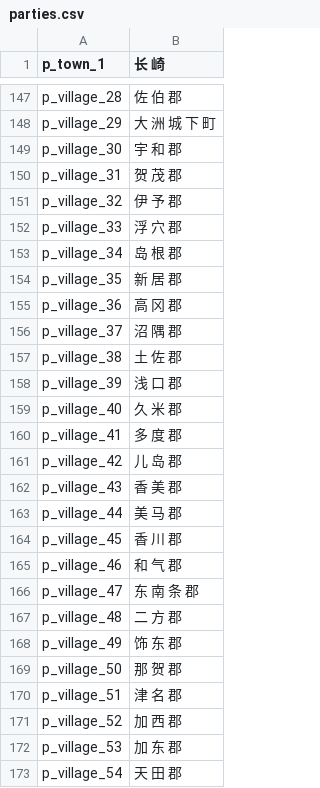
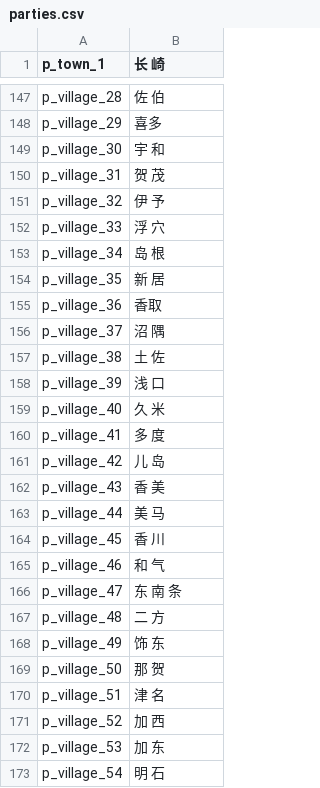
Before and after one commit to hooohoooh/map_illustration, a CSV file: parties.csv, drawn as a sheet; only a part is shown, gaps mark what is left out; the diff covers the shown part only; the diff names each change by its address in the sheet, - before the commit and + after, or states it on an @@ line.

```diff
--- a/parties.csv
+++ b/parties.csv
-B147 (长 崎): 佐 伯 郡
+B147 (长 崎): 佐 伯
-B148 (长 崎): 大 洲 城 下 町
+B148 (长 崎): 喜多
-B149 (长 崎): 宇 和 郡
+B149 (长 崎): 宇 和
-B150 (长 崎): 贺 茂 郡
+B150 (长 崎): 贺 茂
-B151 (长 崎): 伊 予 郡
+B151 (长 崎): 伊 予
-B152 (长 崎): 浮 穴 郡
+B152 (长 崎): 浮 穴
-B153 (长 崎): 岛 根 郡
+B153 (长 崎): 岛 根
-B154 (长 崎): 新 居 郡
+B154 (长 崎): 新 居
-B155 (长 崎): 高 冈 郡
+B155 (长 崎): 香取
-B156 (长 崎): 沼 隅 郡
+B156 (长 崎): 沼 隅
-B157 (长 崎): 土 佐 郡
+B157 (长 崎): 土 佐
-B158 (长 崎): 浅 口 郡
+B158 (长 崎): 浅 口
-B159 (长 崎): 久 米 郡
+B159 (长 崎): 久 米
-B160 (长 崎): 多 度 郡
+B160 (长 崎): 多 度
-B161 (长 崎): 儿 岛 郡
+B161 (长 崎): 儿 岛
-B162 (长 崎): 香 美 郡
+B162 (长 崎): 香 美
-B163 (长 崎): 美 马 郡
+B163 (长 崎): 美 马
-B164 (长 崎): 香 川 郡
+B164 (长 崎): 香 川
-B165 (长 崎): 和 气 郡
+B165 (长 崎): 和 气
-B166 (长 崎): 东 南 条 郡
+B166 (长 崎): 东 南 条
-B167 (长 崎): 二 方 郡
+B167 (长 崎): 二 方
-B168 (长 崎): 饰 东 郡
+B168 (长 崎): 饰 东
-B169 (长 崎): 那 贺 郡
+B169 (长 崎): 那 贺
-B170 (长 崎): 津 名 郡
+B170 (长 崎): 津 名
-B171 (长 崎): 加 西 郡
+B171 (长 崎): 加 西
-B172 (长 崎): 加 东 郡
+B172 (长 崎): 加 东
-B173 (长 崎): 天 田 郡
+B173 (长 崎): 明 石
```
Also changed, not shown: 12 added rows and 123 edited cells elsewhere in this file, result.csv, 2 other files.
